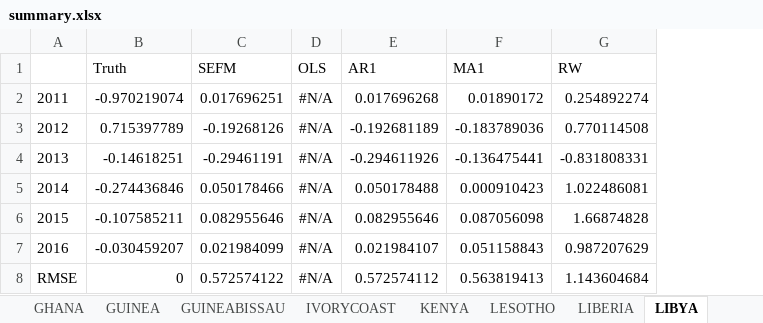
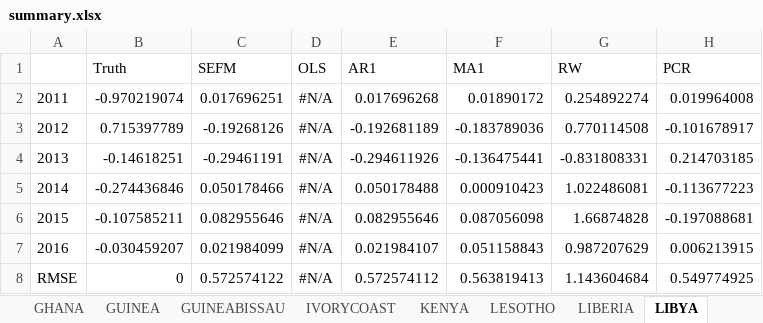
Before and after one commit to mwelz/sefm-africa, an Excel workbook: R/summary/summary.xlsx, sheet LIBYA, drawn as a sheet; values as stored, in another font and other column widths than the file's, no borders; the diff names each change by its address in the sheet, - before the commit and + after, or states it on an @@ line.

```diff
--- a/R/summary/summary.xlsx (sheet LIBYA)
+++ b/R/summary/summary.xlsx (sheet LIBYA)
+column H (PCR), rows 2-8: 0.019964008 | -0.101678917 | 0.214703185 | -0.113677223 | -0.197088681 | 0.006213915 | 0.549774925
```
Also changed, not shown: sheet WINNERS, sheet LIBERIA, sheet EQGUINEA, sheet CONGODR, sheet ETHIOPIA, sheet ZIMBABWE, 46 more sheets, 3 other files.
